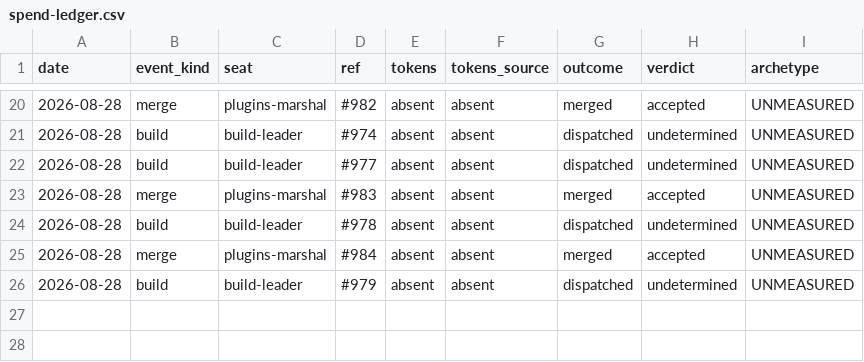
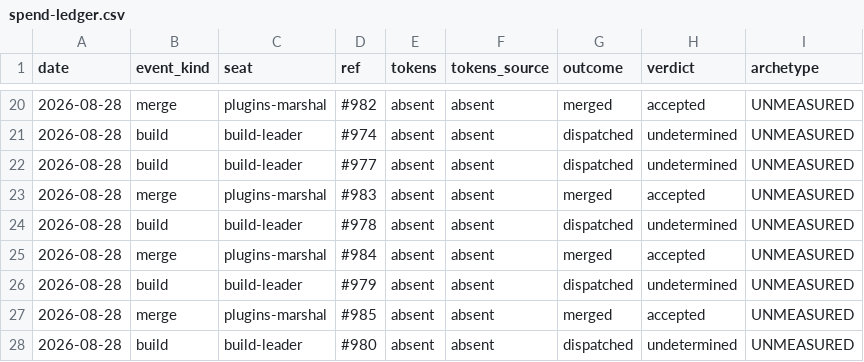
Before and after one commit to kimgranlund/claude-plugins, a CSV file: .claude/ops/spend-ledger.csv, drawn as a sheet; only a part is shown, gaps mark what is left out.

```diff
--- a/.claude/ops/spend-ledger.csv
+++ b/.claude/ops/spend-ledger.csv
@@ -26 +26,3 @@ date,event_kind,seat,ref,tokens,tokens_source,outcome,verdict,archetype
 2026-08-28,build,build-leader,#979,absent,absent,dispatched,undetermined,UNMEASURED
+2026-08-28,merge,plugins-marshal,#985,absent,absent,merged,accepted,UNMEASURED
+2026-08-28,build,build-leader,#980,absent,absent,dispatched,undetermined,UNMEASURED
```
Also changed, not shown: 1 other file.
